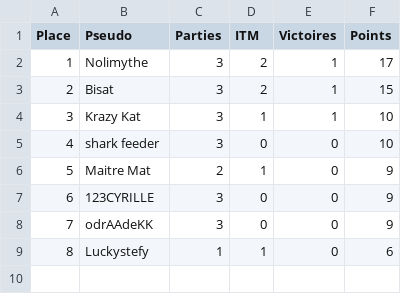
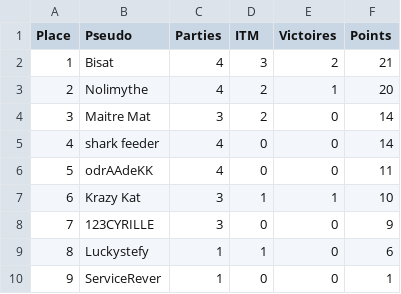
Before and after one commit to OdrAAdeKK/coronamax-public, a CSV file: data/points_table.csv, drawn as a sheet; removed rows and columns are numbered as before the commit, all else as after; the diff names each change by its address in the sheet, - before the commit and + after, or states it on an @@ line.

```diff
--- a/data/points_table.csv
+++ b/data/points_table.csv
+row 2: 1 | Bisat | 4 | 3 | 2 | 21
@@ column A (Place) renumbered between rows 3 and 8 @@
-C3 (Parties): 3
+C3 (Parties): 4
-F3 (Points): 17
+F3 (Points): 20
-row 3: 2 | Bisat | 3 | 2 | 1 | 15
+row 4: 3 | Maitre Mat | 3 | 2 | 0 | 14
+row 5: 4 | shark feeder | 4 | 0 | 0 | 14
+row 6: 5 | odrAAdeKK | 4 | 0 | 0 | 11
-row 5: 4 | shark feeder | 3 | 0 | 0 | 10
-row 6: 5 | Maitre Mat | 2 | 1 | 0 | 9
-row 8: 7 | odrAAdeKK | 3 | 0 | 0 | 9
+row 10: 9 | ServiceRever | 1 | 0 | 0 | 1
```
Also changed, not shown: data/journal.csv, data/latest_master.csv, 8 other files.
